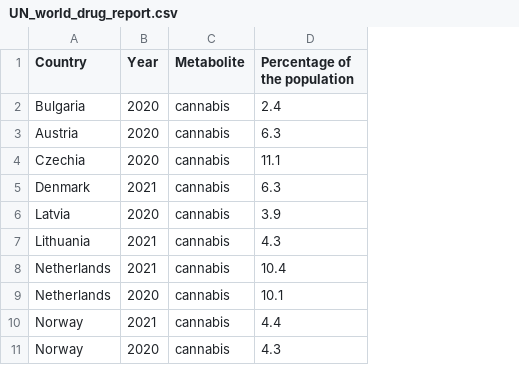
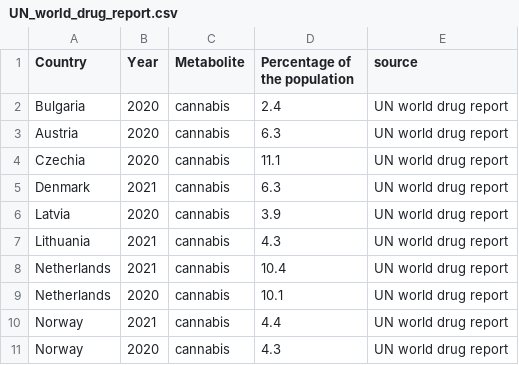
Before and after one commit to mspigt/DSP-A4, a CSV file: traditional_data/UN_world_drug_report.csv, drawn as a sheet; only a part is shown; the diff names each change by its address in the sheet, - before the commit and + after, or states it on an @@ line.

```diff
--- a/traditional_data/UN_world_drug_report.csv
+++ b/traditional_data/UN_world_drug_report.csv
+column E (source), rows 2-11: all UN world drug report
```
Also changed, not shown: traditional_data/waste_water.csv, 2 other files.
